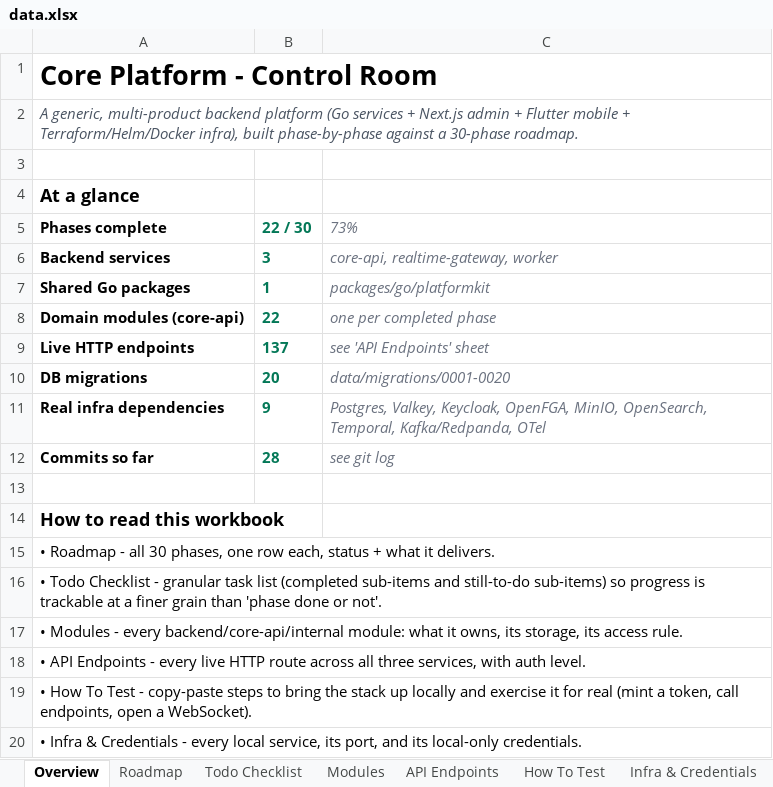
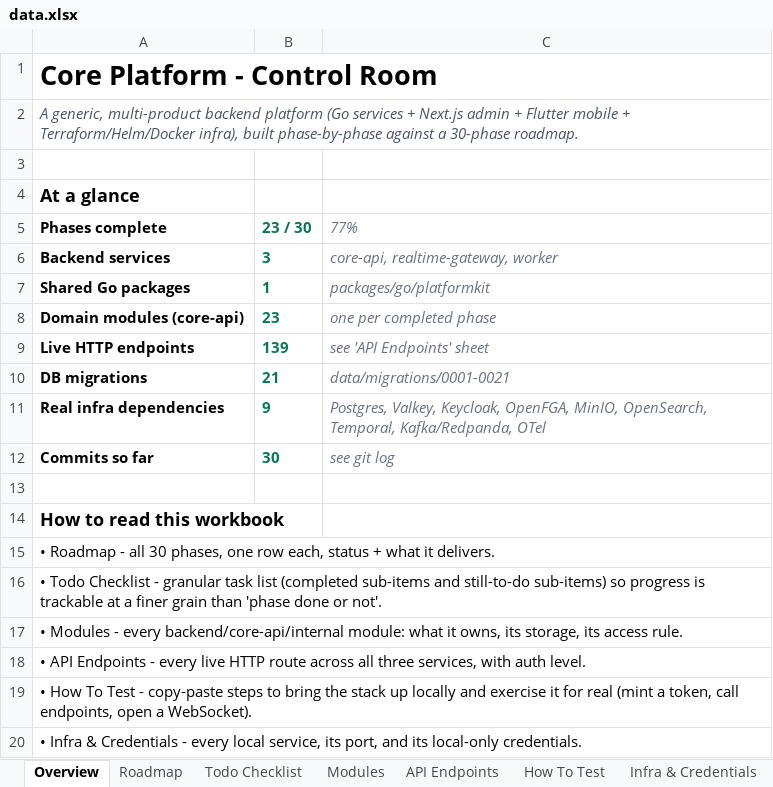
Before and after one commit to azariah1997/core, an Excel workbook: docs/control/data.xlsx, sheet Overview, drawn as a sheet; values as stored, in another font and other column widths than the file's, no borders; the diff names each change by its address in the sheet, - before the commit and + after, or states it on an @@ line.

```diff
--- a/docs/control/data.xlsx (sheet Overview)
+++ b/docs/control/data.xlsx (sheet Overview)
-B5: 22 / 30
+B5: 23 / 30
-C5: 73%
+C5: 77%
-B8: 22
+B8: 23
-B9: 137
+B9: 139
-B10: 20
+B10: 21
-C10: data/migrations/0001-0020
+C10: data/migrations/0001-0021
-B12: 28
+B12: 30
```
Also changed, not shown: sheet Todo Checklist, sheet Modules, sheet API Endpoints, sheet Roadmap, 2 other files.
